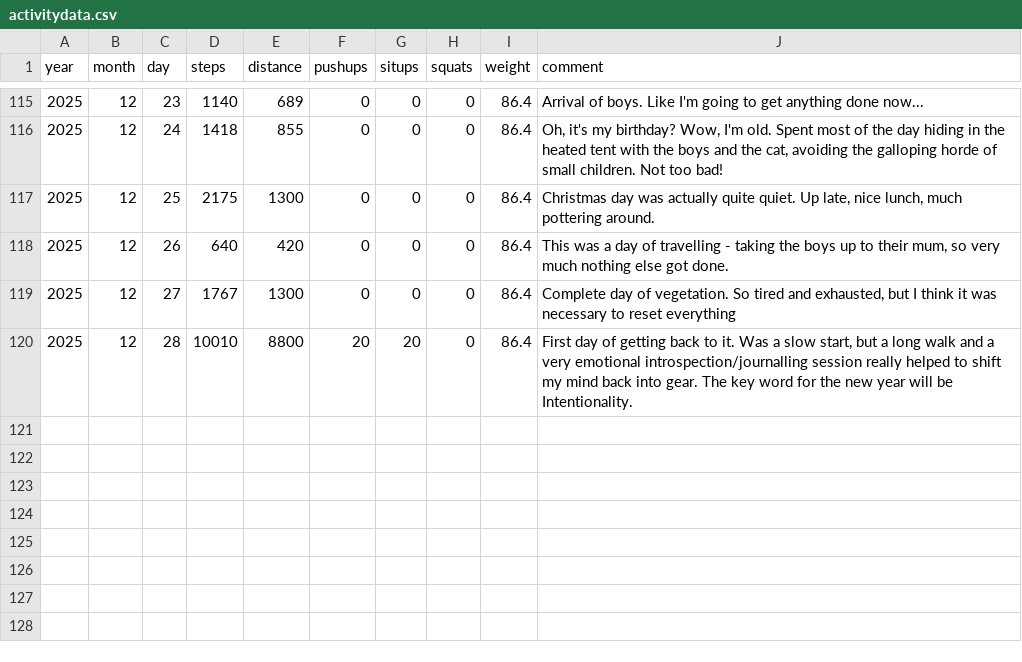
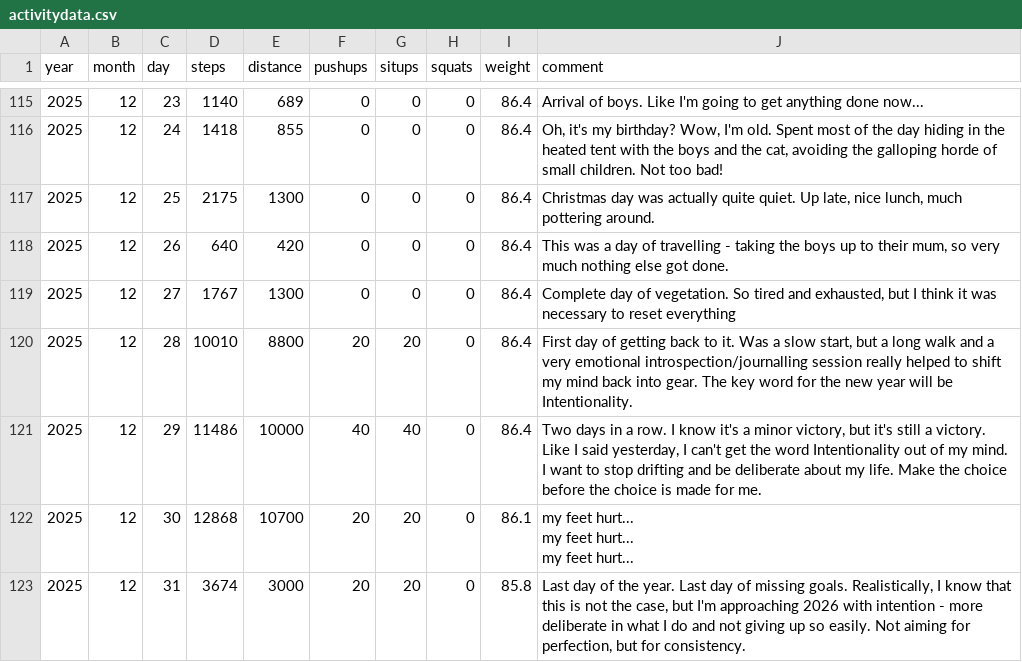
Before and after one commit to Five-Over-Three/StepsBlog, a CSV file: activitydata.csv, drawn as a sheet; only a part is shown, gaps mark what is left out; ↵ is a line break in a cell; the diff names each change by its address in the sheet, - before the commit and + after, or states it on an @@ line.

Commit message:
year end backup

```diff
--- a/activitydata.csv
+++ b/activitydata.csv
+row 121: 2025 | 12 | 29 | 11486 | 10000 | 40 | 40 | 0 | 86.4 | Two days in a row. I know it's a minor victory, but it's still a victory. Like I said yesterday, I can't get the word Intentionality out of my mind. I want to stop drifting and be deliberate about my life. Make the choice before the choice is made for me.
+row 122: 2025 | 12 | 30 | 12868 | 10700 | 20 | 20 | 0 | 86.1 | my feet hurt... ↵ my feet hurt... ↵ my feet hurt...
+row 123: 2025 | 12 | 31 | 3674 | 3000 | 20 | 20 | 0 | 85.8 | Last day of the year. Last day of missing goals. Realistically, I know that this is not the case, but I'm approaching 2026 with intention - more deliberate in what I do and not giving up so easily. Not aiming for perfection, but for consistency.
```
